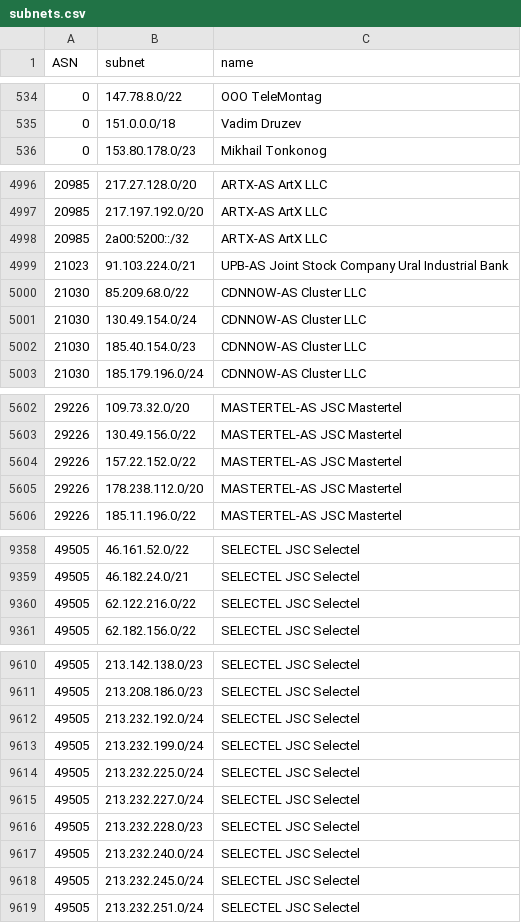
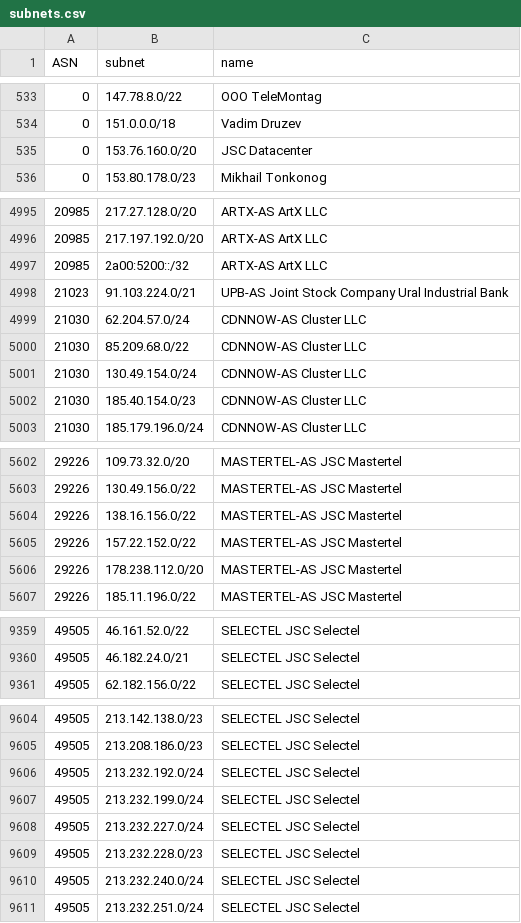
Before and after one commit to esergion/subnets-fetcher, a CSV file: countries/ru/subnets.csv, drawn as a sheet; only a part is shown, gaps mark what is left out; removed rows and columns are numbered as before the commit, all else as after; the diff covers the shown part only; the diff names each change by its address in the sheet, - before the commit and + after, or states it on an @@ line.

```diff
--- a/countries/ru/subnets.csv
+++ b/countries/ru/subnets.csv
+row 535: 0 | 153.76.160.0/20 | JSC Datacenter
+row 4999: 21030 | 62.204.57.0/24 | CDNNOW-AS Cluster LLC
+row 5604: 29226 | 138.16.156.0/22 | MASTERTEL-AS JSC Mastertel
-row 9360: 49505 | 62.122.216.0/22 | SELECTEL JSC Selectel
-row 9614: 49505 | 213.232.225.0/24 | SELECTEL JSC Selectel
-row 9618: 49505 | 213.232.245.0/24 | SELECTEL JSC Selectel
```
Also changed, not shown: 1 added row, 8 removed rows and 1 edited cell elsewhere in this file, 1 other file.
